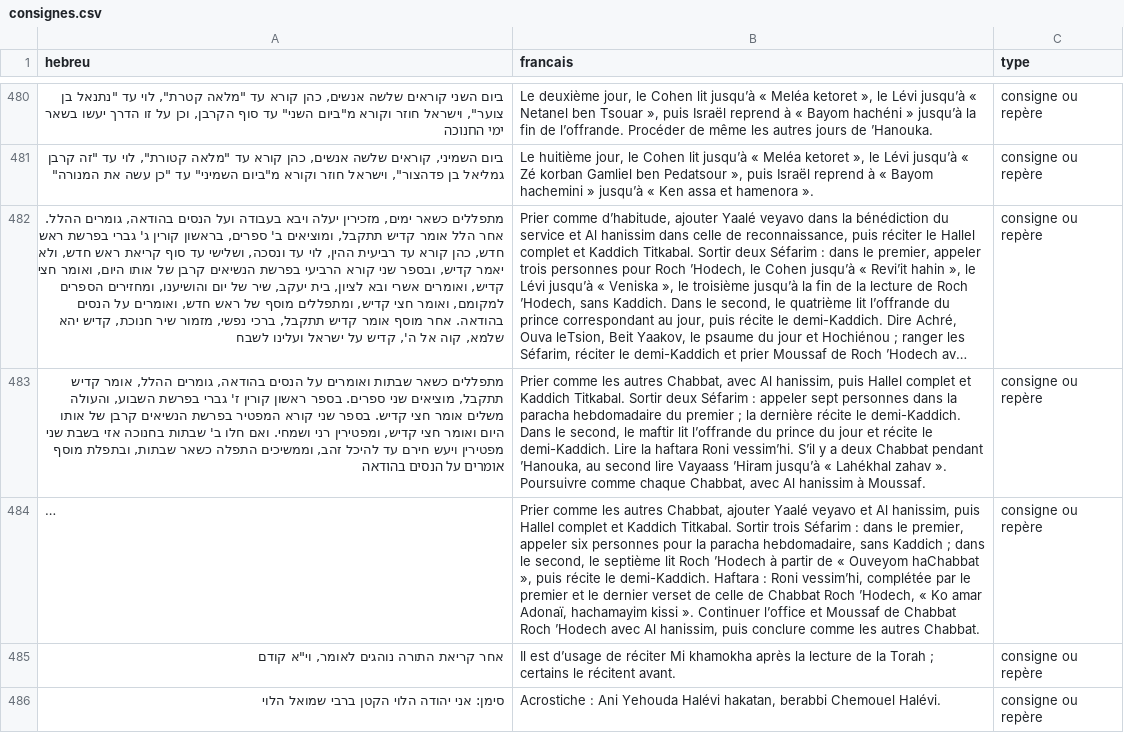
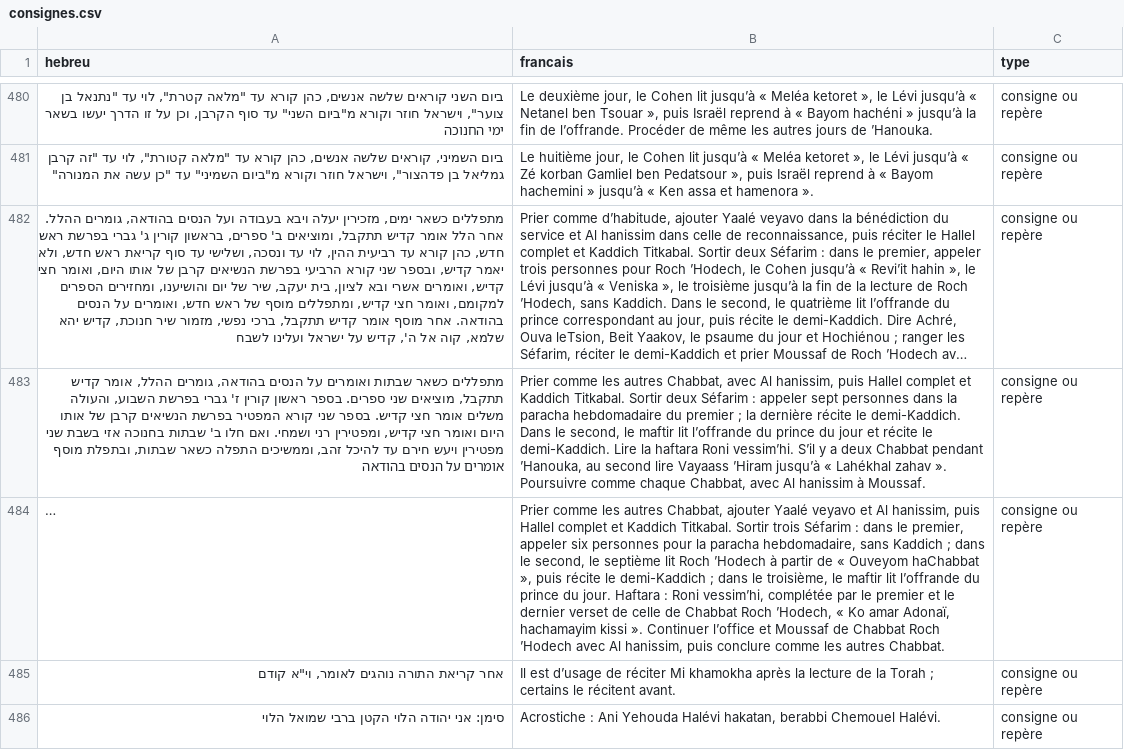
Before and after one commit to docloulou/Siddour-ebook, a CSV file: data/consignes.csv, drawn as a sheet; only a part is shown, gaps mark what is left out; long unchanged cells end in …; the diff names each change by its address in the sheet, - before the commit and + after, or states it on an @@ line.

```diff
--- a/data/consignes.csv
+++ b/data/consignes.csv
-B484 (francais): …récite le demi-Kaddich. Haftara :…
+B484 (francais): …récite le demi-Kaddich ; dans le troisième, le maftir lit l’offrande du prince du jour. Haftara :…
```
